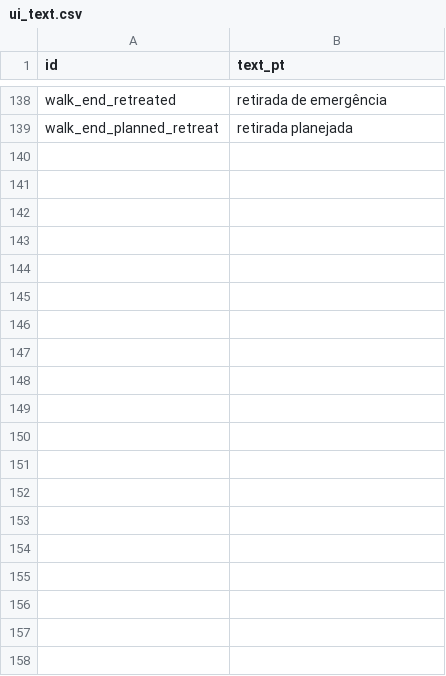
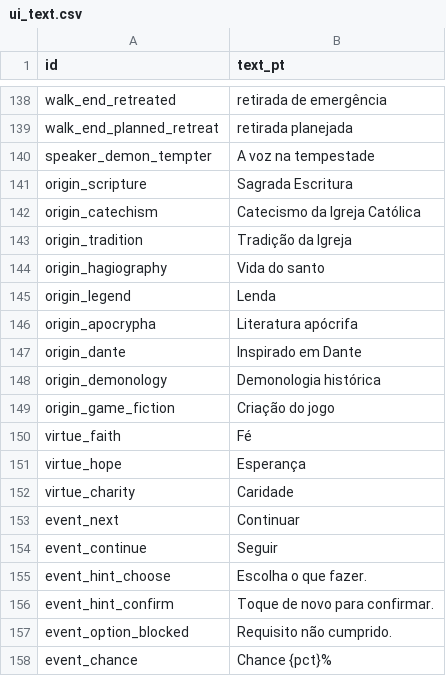
Before and after one commit to alnsouza90/Ad-Inferos---RPG, a CSV file: docs/balance/ui_text.csv, drawn as a sheet; only a part is shown, gaps mark what is left out; the diff covers the shown part only; the diff names each change by its address in the sheet, - before the commit and + after, or states it on an @@ line.

```diff
--- a/docs/balance/ui_text.csv
+++ b/docs/balance/ui_text.csv
+row 140: speaker_demon_tempter | A voz na tempestade
+row 141: origin_scripture | Sagrada Escritura
+row 142: origin_catechism | Catecismo da Igreja Católica
+row 143: origin_tradition | Tradição da Igreja
+row 144: origin_hagiography | Vida do santo
+row 145: origin_legend | Lenda
+row 146: origin_apocrypha | Literatura apócrifa
+row 147: origin_dante | Inspirado em Dante
+row 148: origin_demonology | Demonologia histórica
+row 149: origin_game_fiction | Criação do jogo
+row 150: virtue_faith | Fé
+row 151: virtue_hope | Esperança
+row 152: virtue_charity | Caridade
+row 153: event_next | Continuar
+row 154: event_continue | Seguir
+row 155: event_hint_choose | Escolha o que fazer.
+row 156: event_hint_confirm | Toque de novo para confirmar.
+row 157: event_option_blocked | Requisito não cumprido.
+row 158: event_chance | Chance {pct}%
```
Also changed, not shown: 19 added rows elsewhere in this file, 9 other files.
